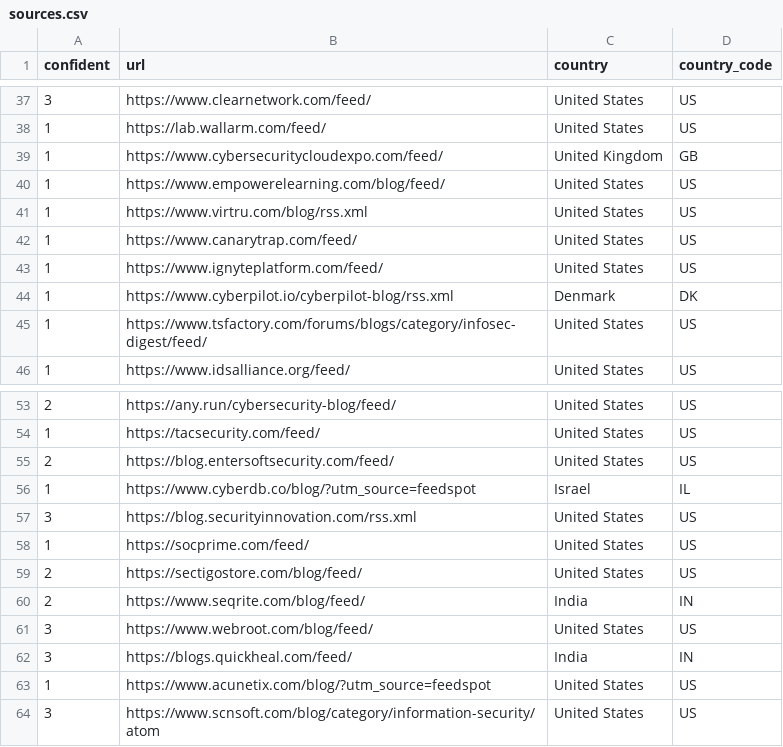
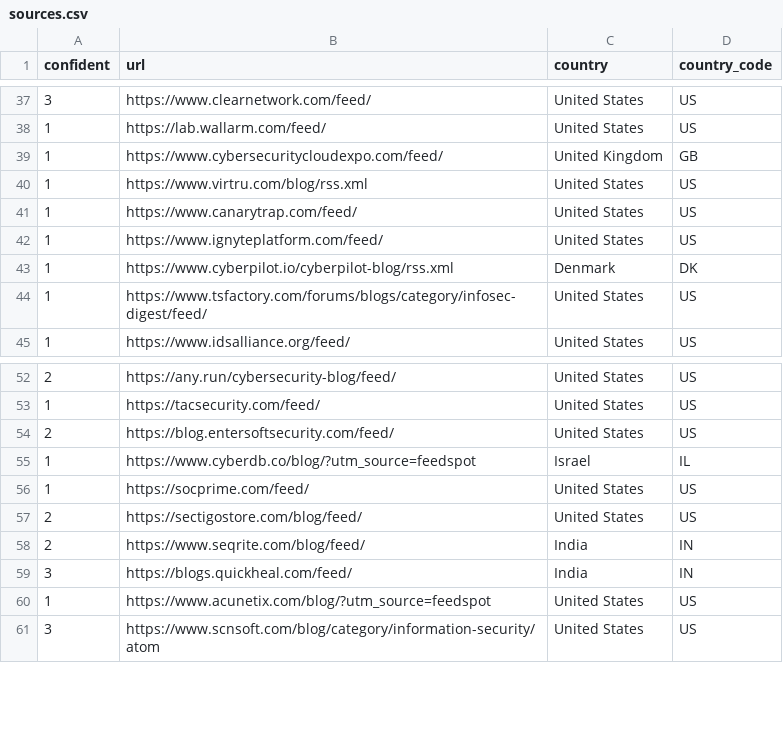
Before and after one commit to athiramohan09/Watcher-Extended, a CSV file: Watcher/Watcher/threats_watcher/datas/sources.csv, drawn as a sheet; only a part is shown, gaps mark what is left out; the diff names each change by its address in the sheet, - before the commit and + after, or states it on an @@ line.

```diff
--- a/Watcher/Watcher/threats_watcher/datas/sources.csv
+++ b/Watcher/Watcher/threats_watcher/datas/sources.csv
-row 40: 1 | https://www.empowerelearning.com/blog/feed/ | United States | US
-row 57: 3 | https://blog.securityinnovation.com/rss.xml | United States | US
-row 61: 3 | https://www.webroot.com/blog/feed/ | United States | US
```
Also changed, not shown: 5 other files.
